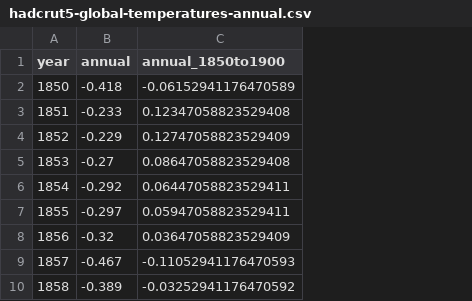
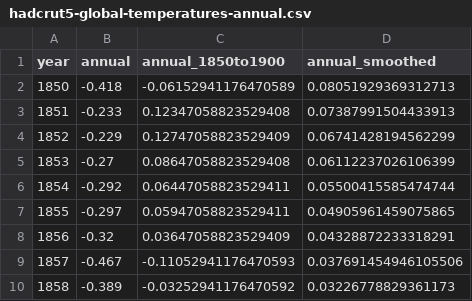
Before and after one commit to 360-info/global-temperatures, a CSV file: data/hadcrut5-global-temperatures-annual.csv, drawn as a sheet; only a part is shown; the diff names each change by its address in the sheet, - before the commit and + after, or states it on an @@ line.

Commit message:
Add a smoother to the data

```diff
--- a/data/hadcrut5-global-temperatures-annual.csv
+++ b/data/hadcrut5-global-temperatures-annual.csv
+column D (annual_smoothed), rows 2-10: 0.08051929369312713 | 0.07387991504433913 | 0.06741428194562299 | 0.06112237026106399 | 0.05500415585474744 | 0.04905961459075865 | 0.04328872233318291 | 0.037691454946105506 | 0.03226778829361173
```
Also changed, not shown: 2 other files.
